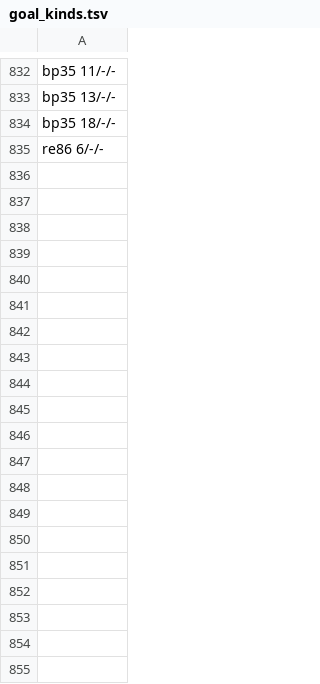
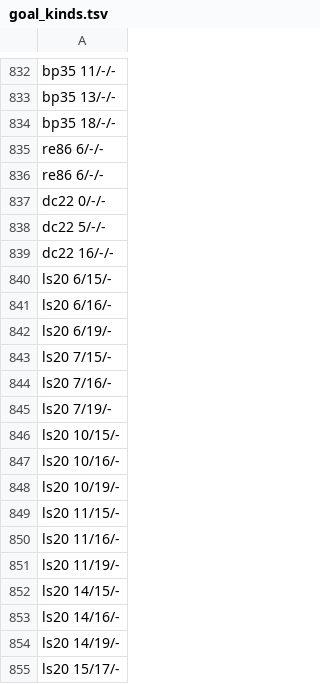
Before and after one commit to pra-ji-moh/ciall, a TSV file: child/goal_kinds.tsv, drawn as a sheet; only a part is shown, gaps mark what is left out; the diff covers the shown part only.

```diff
--- a/child/goal_kinds.tsv
+++ b/child/goal_kinds.tsv
@@ -835 +835,21 @@ bp35 18/-/-
 re86 6/-/-
+re86 6/-/-
+dc22 0/-/-
+dc22 5/-/-
+dc22 16/-/-
+ls20 6/15/-
+ls20 6/16/-
+ls20 6/19/-
+ls20 7/15/-
+ls20 7/16/-
+ls20 7/19/-
+ls20 10/15/-
+ls20 10/16/-
+ls20 10/19/-
+ls20 11/15/-
+ls20 11/16/-
+ls20 11/19/-
+ls20 14/15/-
+ls20 14/16/-
+ls20 14/19/-
+ls20 15/17/-
```
Also changed, not shown: 31 added rows elsewhere in this file, child/library/claims.tsv, child/practice.tsv, 20 other files.
